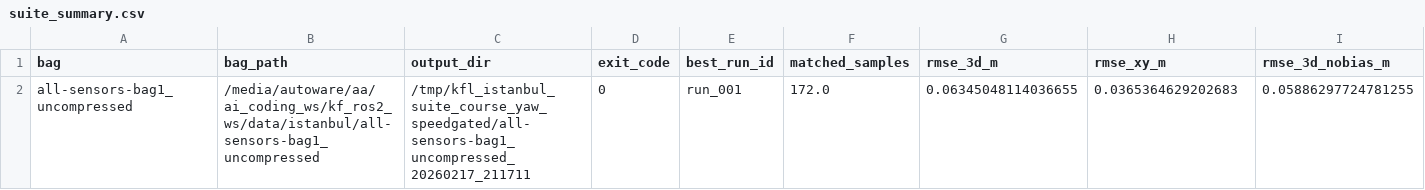
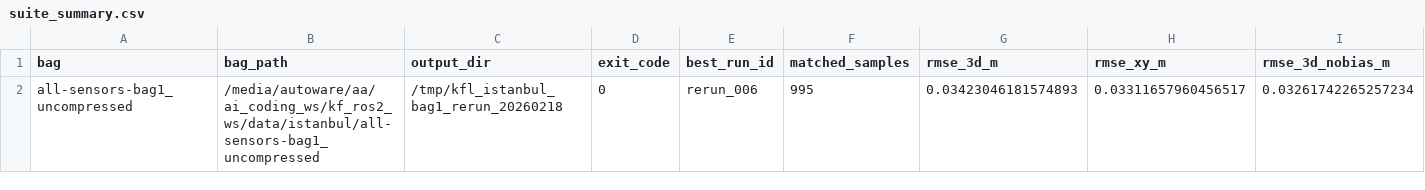
Before and after one commit to rsasaki0109/kalman_filter_localization, a CSV file: docs/results/open_data/istanbul_bag1_course_yaw/suite_summary.csv, drawn as a sheet; only a part is shown; removed rows and columns are numbered as before the commit, all else as after; rows hold the shown columns only; the diff names each change by its address in the sheet, - before the commit and + after, or states it on an @@ line.

```diff
--- a/docs/results/open_data/istanbul_bag1_course_yaw/suite_summary.csv
+++ b/docs/results/open_data/istanbul_bag1_course_yaw/suite_summary.csv
-row 2: all-sensors-bag1_uncompressed | /media/autoware/aa/ai_coding_ws/kf_ros2_ws/data/istanbul/all-sensors-bag1_uncompressed | /tmp/kfl_istanbul_suite_course_yaw_speedgated/all-sensors-bag1_uncompressed_20260217_211711 | 0 | run_001 | 172.0 | 0.06345048114036655 | 0.0365364629202683 | 0.05886297724781255
+row 2: all-sensors-bag1_uncompressed | /media/autoware/aa/ai_coding_ws/kf_ros2_ws/data/istanbul/all-sensors-bag1_uncompressed | /tmp/kfl_istanbul_bag1_rerun_20260218 | 0 | rerun_006 | 995 | 0.03423046181574893 | 0.03311657960456517 | 0.03261742265257234
```
Also changed, not shown: docs/results/open_data/istanbul_bag1_course_yaw/ranking_by_rmse_3d_nobias.csv, 5 other files.
